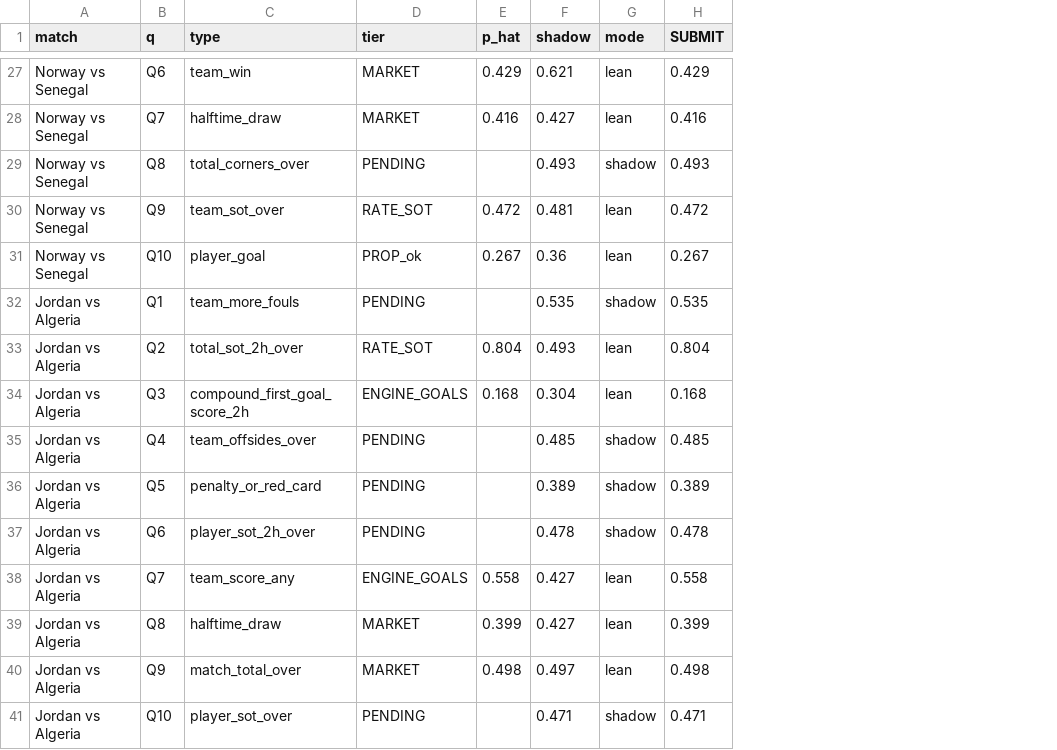
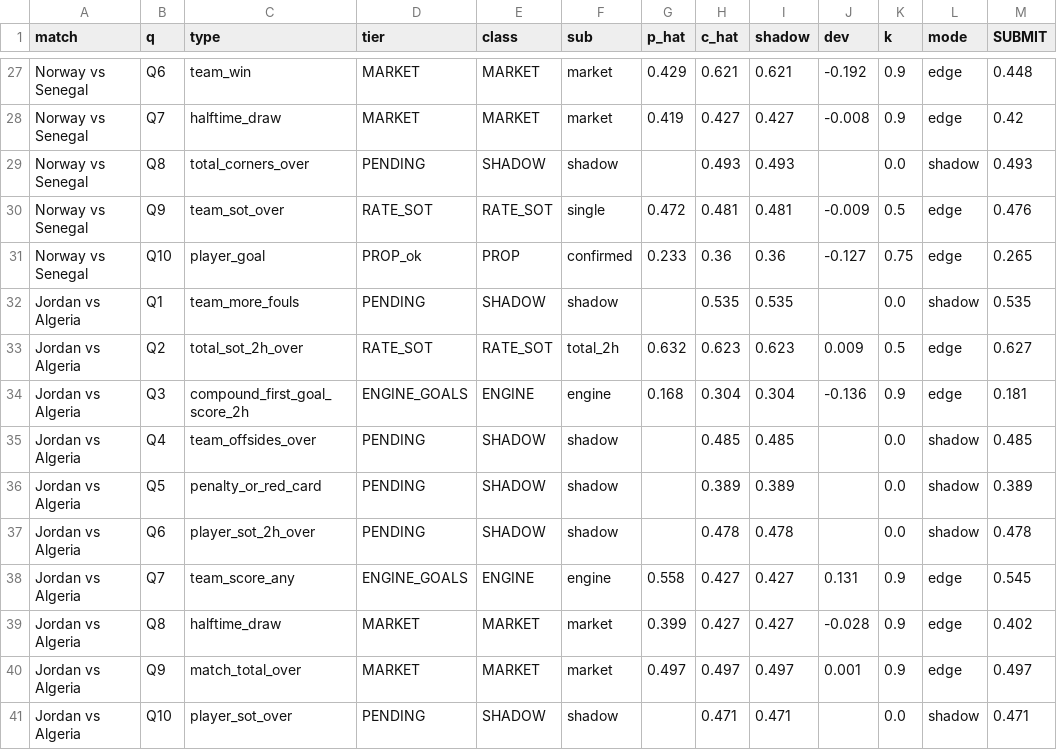
Before and after one commit to brandonsamuelr/jump_predict_WC26, a CSV file: data/submission_sheets/2026-06-23_optimized_submit_sheet.csv, drawn as a sheet; only a part is shown, gaps mark what is left out; addresses are those after the commit; the diff covers the shown part only; the diff names each change by its address in the sheet, - before the commit and + after, or states it on an @@ line.

```diff
--- a/data/submission_sheets/2026-06-23_optimized_submit_sheet.csv
+++ b/data/submission_sheets/2026-06-23_optimized_submit_sheet.csv
+column E (class), rows 27-41: MARKET | MARKET | SHADOW | RATE_SOT | PROP | SHADOW | RATE_SOT | ENGINE | SHADOW | SHADOW | SHADOW | ENGINE | MARKET | MARKET | SHADOW
+column F (sub), rows 27-41: market | market | shadow | single | confirmed | shadow | total_2h | engine | shadow | shadow | shadow | engine | market | market | shadow
+column H (c_hat), rows 27-41: 0.621 | 0.427 | 0.493 | 0.481 | 0.36 | 0.535 | 0.623 | 0.304 | 0.485 | 0.389 | 0.478 | 0.427 | 0.427 | 0.497 | 0.471
+column J (dev), rows 27-40: -0.192 | -0.008 |  | -0.009 | -0.127 |  | 0.009 | -0.136 |  |  |  | 0.131 | -0.028 | 0.001
+column K (k), rows 27-41: 0.9 | 0.9 | 0.0 | 0.5 | 0.75 | 0.0 | 0.5 | 0.9 | 0.0 | 0.0 | 0.0 | 0.9 | 0.9 | 0.9 | 0.0
-L27:L28 (mode): lean
+L27:L28 (mode): edge
-M27 (SUBMIT): 0.429
+M27 (SUBMIT): 0.448
-G28 (p_hat): 0.416
+G28 (p_hat): 0.419
-M28 (SUBMIT): 0.416
+M28 (SUBMIT): 0.42
-L30:L31 (mode): lean
+L30:L31 (mode): edge
-M30 (SUBMIT): 0.472
+M30 (SUBMIT): 0.476
-G31 (p_hat): 0.267
+G31 (p_hat): 0.233
-M31 (SUBMIT): 0.267
+M31 (SUBMIT): 0.265
-G33 (p_hat): 0.804
+G33 (p_hat): 0.632
-I33 (shadow): 0.493
+I33 (shadow): 0.623
-L33:L34 (mode): lean
+L33:L34 (mode): edge
-M33 (SUBMIT): 0.804
+M33 (SUBMIT): 0.627
-M34 (SUBMIT): 0.168
+M34 (SUBMIT): 0.181
-L38:L40 (mode): lean
+L38:L40 (mode): edge
-M38 (SUBMIT): 0.558
+M38 (SUBMIT): 0.545
-M39 (SUBMIT): 0.399
+M39 (SUBMIT): 0.402
-G40 (p_hat): 0.498
+G40 (p_hat): 0.497
-M40 (SUBMIT): 0.498
+M40 (SUBMIT): 0.497
```
Also changed, not shown: 36 edited cells elsewhere in this file, data/measurement_log.csv, data/submission_sheets/2026-06-23_argentina_v_austria_refresh.csv, 31 other files.
